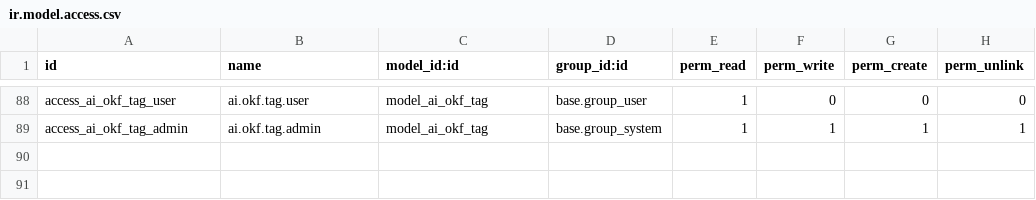
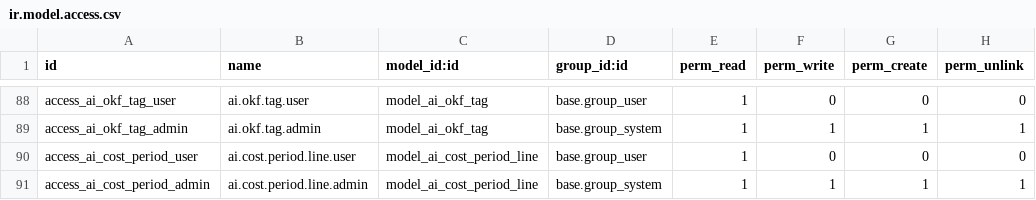
Before and after one commit to vertelab/odoo-ai, a CSV file: ai_agent_core/security/ir.model.access.csv, drawn as a sheet; only a part is shown, gaps mark what is left out.

Commit message:
feat(ai_agent_core): AI cost as a liquidity post + honest token budget
AI cost and company liquidity were computed in two systems with no bridge.
Session lines carried cost_usd/token_sys but the cost stayed in
ai_agent_core; odoo-liquidity forecast cash without AI cost.

- New model ai.cost.period.line: aggregated AI cost per period and
  currency, built by cron_cost_aggregate (daily, idempotent).
- Two numbers, never merged: cost_usd/cost_company (actual cost) and
  billing_base (token_sys x sys_multiplier, incl. margin).
- Conversion per LINE DATE via res.currency._convert — a later rate change
  does not alter historical periods.
- Honest unmeasured state: unreported_line_count + has_unreported, so a
  period with unreported rows reads as 'at least X', not a false exact.
- Attribution on partner/project/task; the uncontexted share is not hidden.
- Empty period produces no row (not a zero cost).
- Core stays domain-clean: no liquidity_* dependency. Contract documented
  in docs/ai-cost-to-liquidity-contract.md and noted in the odoo-liquidity
  PRD.

Also: /ai/v1/models now announces max_output_tokens so the Pi extension
reads the model cap instead of hardcoding 16384; finish_reason whitelist
tests added (truncation -> length, tools -> tool_calls, unknown -> stop).

Verified on luke18: two distinct numbers, unreported counted, empty period
empty, cron idempotent. 14/14 new unit tests. No new test failures.
Changes: ai-kostnad-till-likviditet (26/26), tokenbudget (33/34).

```diff
--- a/ai_agent_core/security/ir.model.access.csv
+++ b/ai_agent_core/security/ir.model.access.csv
@@ -89 +89,3 @@ access_ai_okf_tag_user,ai.okf.tag.user,model_ai_okf_tag,base.group_user,1,0,0,0
 access_ai_okf_tag_admin,ai.okf.tag.admin,model_ai_okf_tag,base.group_system,1,1,1,1
+access_ai_cost_period_user,ai.cost.period.line.user,model_ai_cost_period_line,base.group_user,1,0,0,0
+access_ai_cost_period_admin,ai.cost.period.line.admin,model_ai_cost_period_line,base.group_system,1,1,1,1
```
Also changed, not shown: 9 other files.
